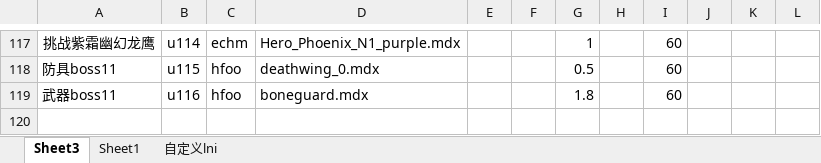
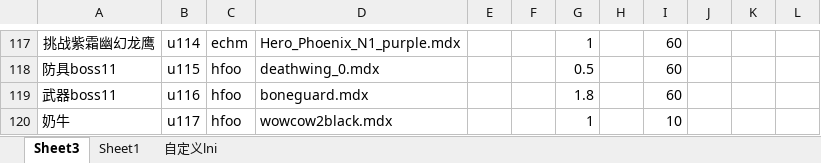
Before and after one commit to jeffworkflow/muban_defence, an Excel workbook: map/table/单位物编生成.xlsm, sheet Sheet3, drawn as a sheet; only a part is shown, gaps mark what is left out; values as stored, in another font and other column widths than the file's, no borders; charts and pictures and conditional formats not drawn; the diff names each change by its address in the sheet, - before the commit and + after, or states it on an @@ line.

```diff
--- a/map/table/单位物编生成.xlsm (sheet Sheet3)
+++ b/map/table/单位物编生成.xlsm (sheet Sheet3)
+row 120: 奶牛 | u117 | hfoo | wowcow2black.mdx |  |  | 1 |  | 10
```
Also changed, not shown: sheet 自定义lni, 9 other files.
